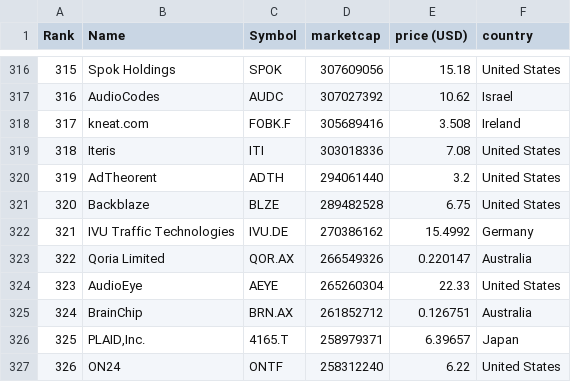
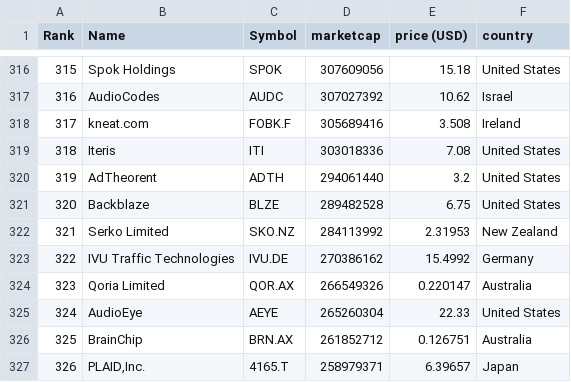
Before and after one commit to lxkishoxl/merida-june-6-2024, a CSV file: companies-all.csv, drawn as a sheet; only a part is shown, gaps mark what is left out; the shorter side is filled out with more unchanged rows; addresses are those after the commit; the diff names each change by its address in the sheet, - before the commit and + after, or states it on an @@ line.

```diff
--- a/companies-all.csv
+++ b/companies-all.csv
+row 322: 321 | Serko Limited | SKO.NZ | 284113992 | 2.31953 | New Zealand
@@ column A (Rank) renumbered from row 323 down @@
```
Also changed, not shown: companies_france.csv, companies_germany.csv, 1 other file.
